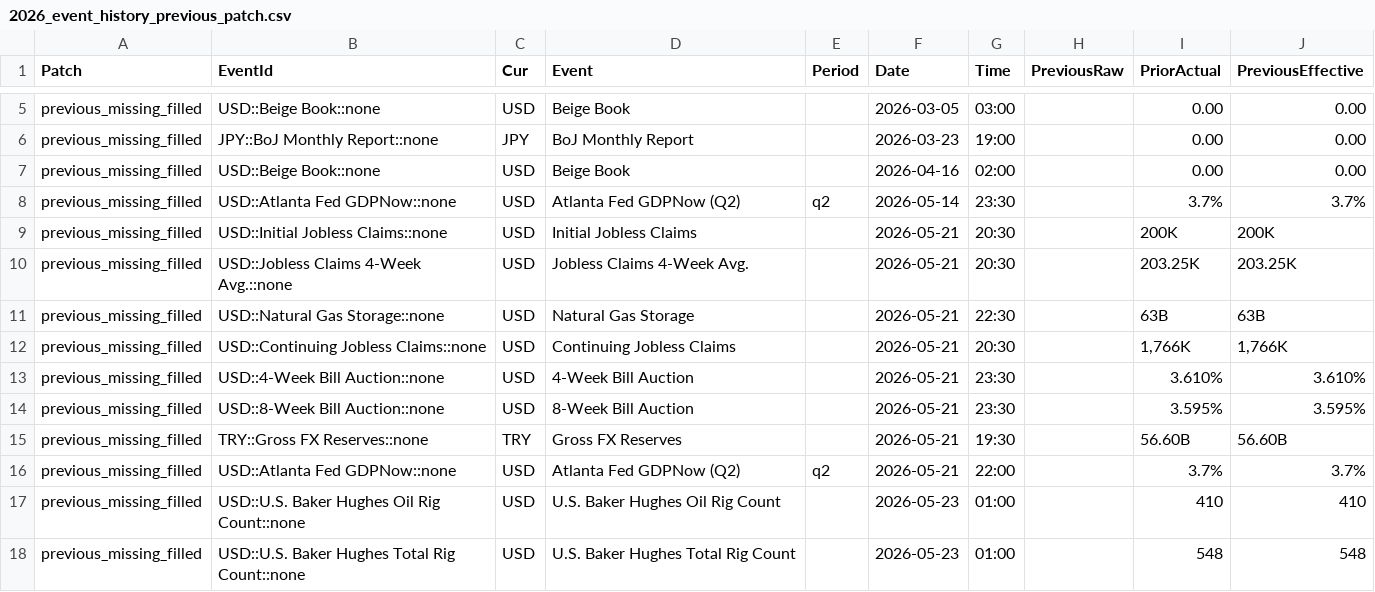
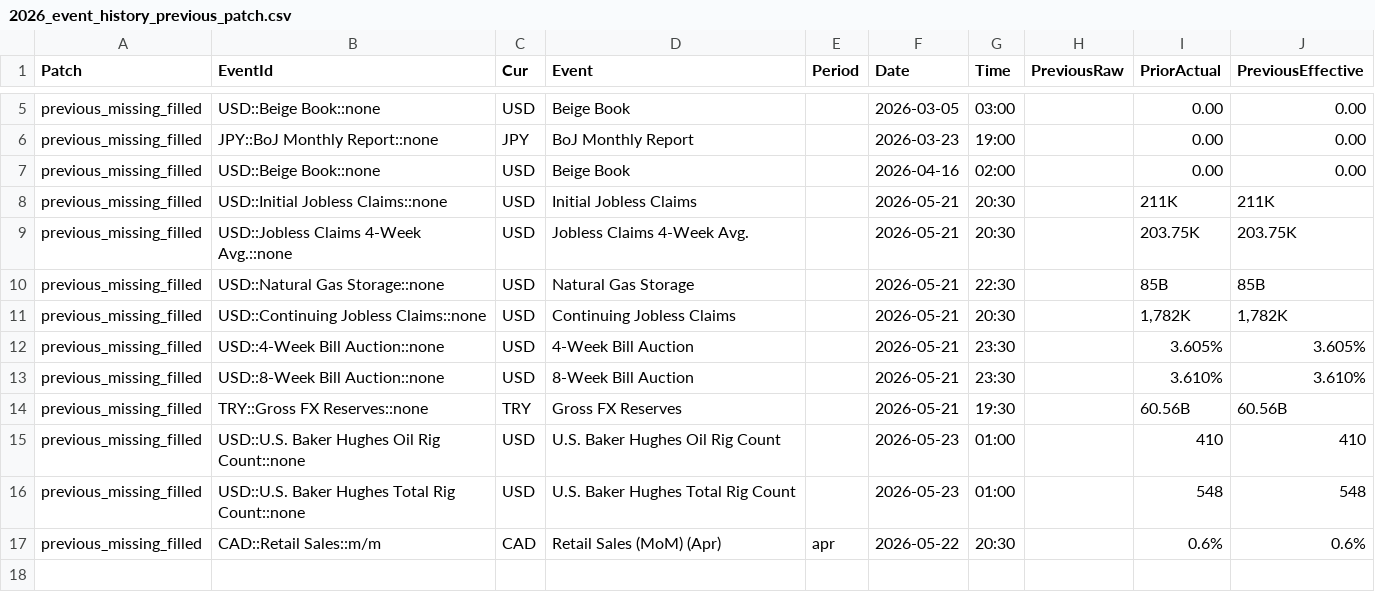
Before and after one commit to yiyousiow000814/XAUUSD-Calendar-Agent, a CSV file: data/event_history_index/2026_event_history_previous_patch.csv, drawn as a sheet; only a part is shown, gaps mark what is left out.

```diff
--- a/data/event_history_index/2026_event_history_previous_patch.csv
+++ b/data/event_history_index/2026_event_history_previous_patch.csv
@@ -7,12 +7,11 @@ previous_missing_filled,JPY::BoJ Monthly Report::none,JPY,BoJ Monthly Report,,20
 previous_missing_filled,USD::Beige Book::none,USD,Beige Book,,2026-04-16,02:00,,0.00,0.00
-previous_missing_filled,USD::Atlanta Fed GDPNow::none,USD,Atlanta Fed GDPNow  (Q2),q2,2026-05-14,23:30,,3.7%,3.7%
-previous_missing_filled,USD::Initial Jobless Claims::none,USD,Initial Jobless Claims,,2026-05-21,20:30,,200K,200K
-previous_missing_filled,USD::Jobless Claims 4-Week Avg.::none,USD,Jobless Claims 4-Week Avg.,,2026-05-21,20:30,,203.25K,203.25K
-previous_missing_filled,USD::Natural Gas Storage::none,USD,Natural Gas Storage,,2026-05-21,22:30,,63B,63B
-previous_missing_filled,USD::Continuing Jobless Claims::none,USD,Continuing Jobless Claims,,2026-05-21,20:30,,"1,766K","1,766K"
-previous_missing_filled,USD::4-Week Bill Auction::none,USD,4-Week Bill Auction,,2026-05-21,23:30,,3.610%,3.610%
-previous_missing_filled,USD::8-Week Bill Auction::none,USD,8-Week Bill Auction,,2026-05-21,23:30,,3.595%,3.595%
-previous_missing_filled,TRY::Gross FX Reserves::none,TRY,Gross FX Reserves,,2026-05-21,19:30,,56.60B,56.60B
-previous_missing_filled,USD::Atlanta Fed GDPNow::none,USD,Atlanta Fed GDPNow  (Q2),q2,2026-05-21,22:00,,3.7%,3.7%
+previous_missing_filled,USD::Initial Jobless Claims::none,USD,Initial Jobless Claims,,2026-05-21,20:30,,211K,211K
+previous_missing_filled,USD::Jobless Claims 4-Week Avg.::none,USD,Jobless Claims 4-Week Avg.,,2026-05-21,20:30,,203.75K,203.75K
+previous_missing_filled,USD::Natural Gas Storage::none,USD,Natural Gas Storage,,2026-05-21,22:30,,85B,85B
+previous_missing_filled,USD::Continuing Jobless Claims::none,USD,Continuing Jobless Claims,,2026-05-21,20:30,,"1,782K","1,782K"
+previous_missing_filled,USD::4-Week Bill Auction::none,USD,4-Week Bill Auction,,2026-05-21,23:30,,3.605%,3.605%
+previous_missing_filled,USD::8-Week Bill Auction::none,USD,8-Week Bill Auction,,2026-05-21,23:30,,3.610%,3.610%
+previous_missing_filled,TRY::Gross FX Reserves::none,TRY,Gross FX Reserves,,2026-05-21,19:30,,60.56B,60.56B
 previous_missing_filled,USD::U.S. Baker Hughes Oil Rig Count::none,USD,U.S. Baker Hughes Oil Rig Count,,2026-05-23,01:00,,410,410
 previous_missing_filled,USD::U.S. Baker Hughes Total Rig Count::none,USD,U.S. Baker Hughes Total Rig Count,,2026-05-23,01:00,,548,548
+previous_missing_filled,CAD::Retail Sales::m/m,CAD,Retail Sales (MoM)  (Apr),apr,2026-05-22,20:30,,0.6%,0.6%
```
Also changed, not shown: data/event_history_index/2026_event_history_clean.csv, data/event_history_index/2026_event_history_index.csv, 7 other files.
